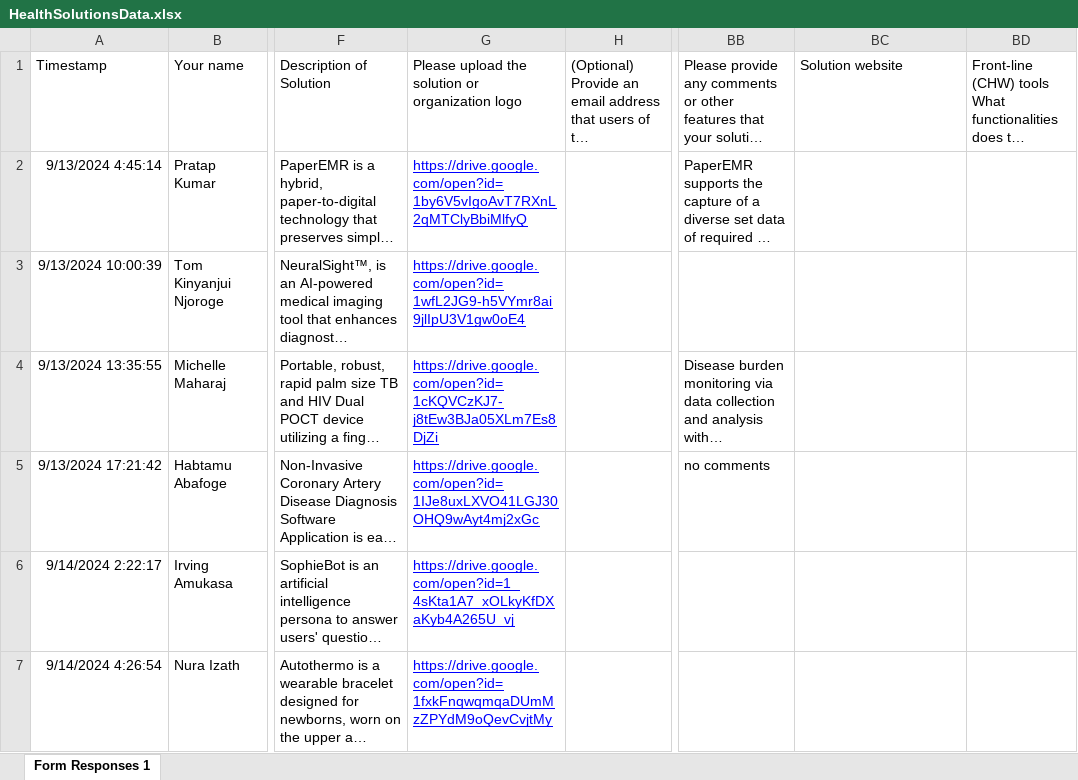
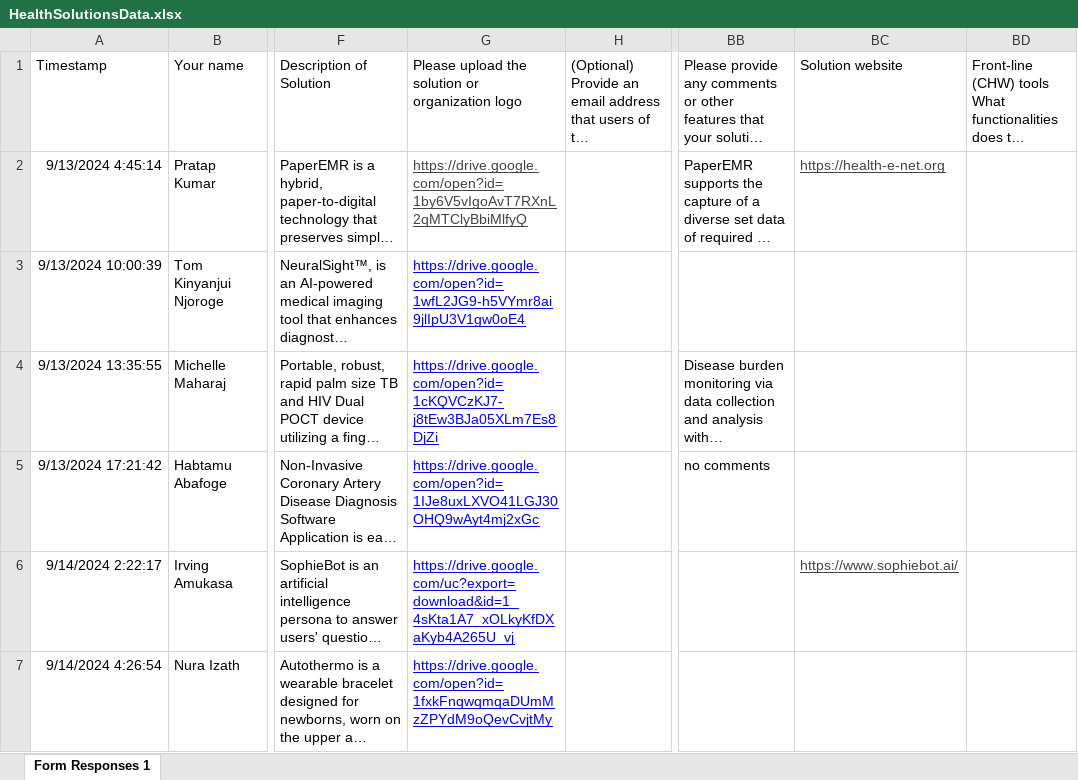
Before and after one commit to DIAL-Community/exchange-backend, an Excel workbook: utils/HealthSolutionsData.xlsx, sheet Form Responses 1, drawn as a sheet; only a part is shown, gaps mark what is left out; long unchanged cells end in …; values as stored, in another font and other column widths than the file's, no borders; charts and pictures and table styles not drawn; the diff covers the shown part only; the diff names each change by its address in the sheet, - before the commit and + after, or states it on an @@ line.

Commit message:
Update health product data spreadsheet

```diff
--- a/utils/HealthSolutionsData.xlsx (sheet Form Responses 1)
+++ b/utils/HealthSolutionsData.xlsx (sheet Form Responses 1)
-G2 text colour: #0000FF
+G2 text colour: #434343
-BC2: (empty)
+BC2: https://health-e-net.org
-G6: https://drive.google.com/open?id=1_4sKta1A7_xOLkyKfDXaKyb4A265U_vj
+G6: https://drive.google.com/uc?export=download&id=1_4sKta1A7_xOLkyKfDXaKyb4A265U_vj
-BC6: (empty)
+BC6: https://www.sophiebot.ai/
```
Also changed, not shown: 4 edited cells elsewhere in this sheet, charts or pictures.
